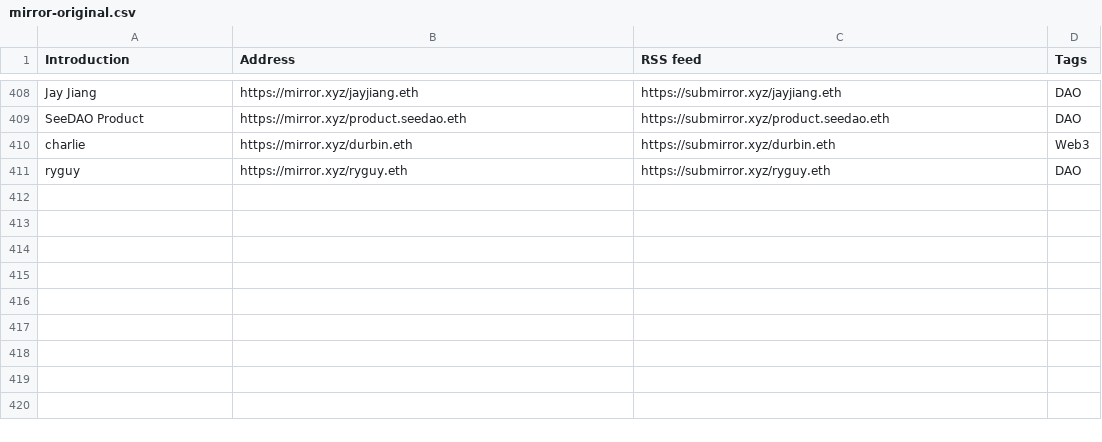
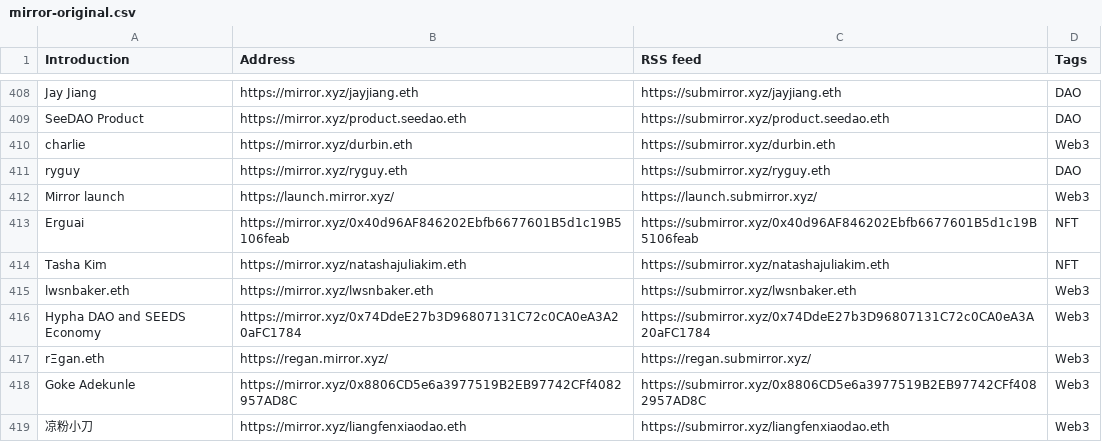
Before and after one commit to dbarobin/awesome-mirror, a CSV file: mirror-original.csv, drawn as a sheet; only a part is shown, gaps mark what is left out; the diff names each change by its address in the sheet, - before the commit and + after, or states it on an @@ line.

```diff
--- a/mirror-original.csv
+++ b/mirror-original.csv
+row 412: Mirror launch | https://launch.mirror.xyz/ | https://launch.submirror.xyz/ | Web3
+row 413: Erguai | https://mirror.xyz/0x40d96AF846202Ebfb6677601B5d1c19B5106feab | https://submirror.xyz/0x40d96AF846202Ebfb6677601B5d1c19B5106feab | NFT
+row 414: Tasha Kim | https://mirror.xyz/natashajuliakim.eth | https://submirror.xyz/natashajuliakim.eth | NFT
+row 415: lwsnbaker.eth | https://mirror.xyz/lwsnbaker.eth | https://submirror.xyz/lwsnbaker.eth | Web3
+row 416: Hypha DAO and SEEDS Economy | https://mirror.xyz/0x74DdeE27b3D96807131C72c0CA0eA3A20aFC1784 | https://submirror.xyz/0x74DdeE27b3D96807131C72c0CA0eA3A20aFC1784 | Web3
+row 417: rΞgan.eth | https://regan.mirror.xyz/ | https://regan.submirror.xyz/ | Web3
+row 418: Goke Adekunle | https://mirror.xyz/0x8806CD5e6a3977519B2EB97742CFf4082957AD8C | https://submirror.xyz/0x8806CD5e6a3977519B2EB97742CFf4082957AD8C | Web3
+row 419: 凉粉小刀 | https://mirror.xyz/liangfenxiaodao.eth | https://submirror.xyz/liangfenxiaodao.eth | Web3
```
Also changed, not shown: mirror-original-langs.csv.
